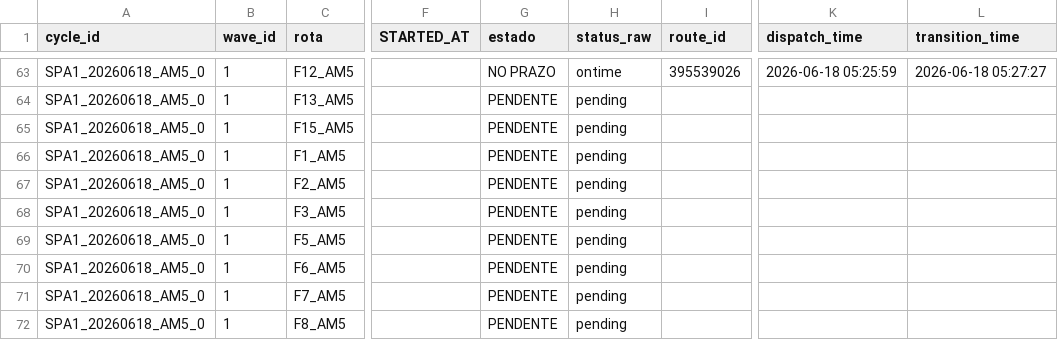
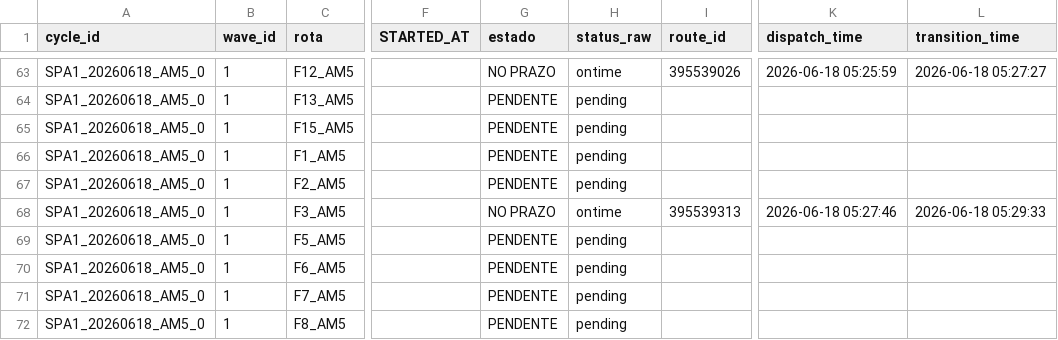
Before and after one commit to Franmoraes01/out-on-time-dashboard, a CSV file: out/out_on_time.csv, drawn as a sheet; only a part is shown, gaps mark what is left out; the diff names each change by its address in the sheet, - before the commit and + after, or states it on an @@ line.

Commit message:
update out_on_time 2026-06-18 05:30:04

```diff
--- a/out/out_on_time.csv
+++ b/out/out_on_time.csv
-G68 (estado): PENDENTE
+G68 (estado): NO PRAZO
-H68 (status_raw): pending
+H68 (status_raw): ontime
-I68 (route_id): (empty)
+I68 (route_id): 395539313
-K68 (dispatch_time): (empty)
+K68 (dispatch_time): 2026-06-18 05:27:46
-L68 (transition_time): (empty)
+L68 (transition_time): 2026-06-18 05:29:33
```
